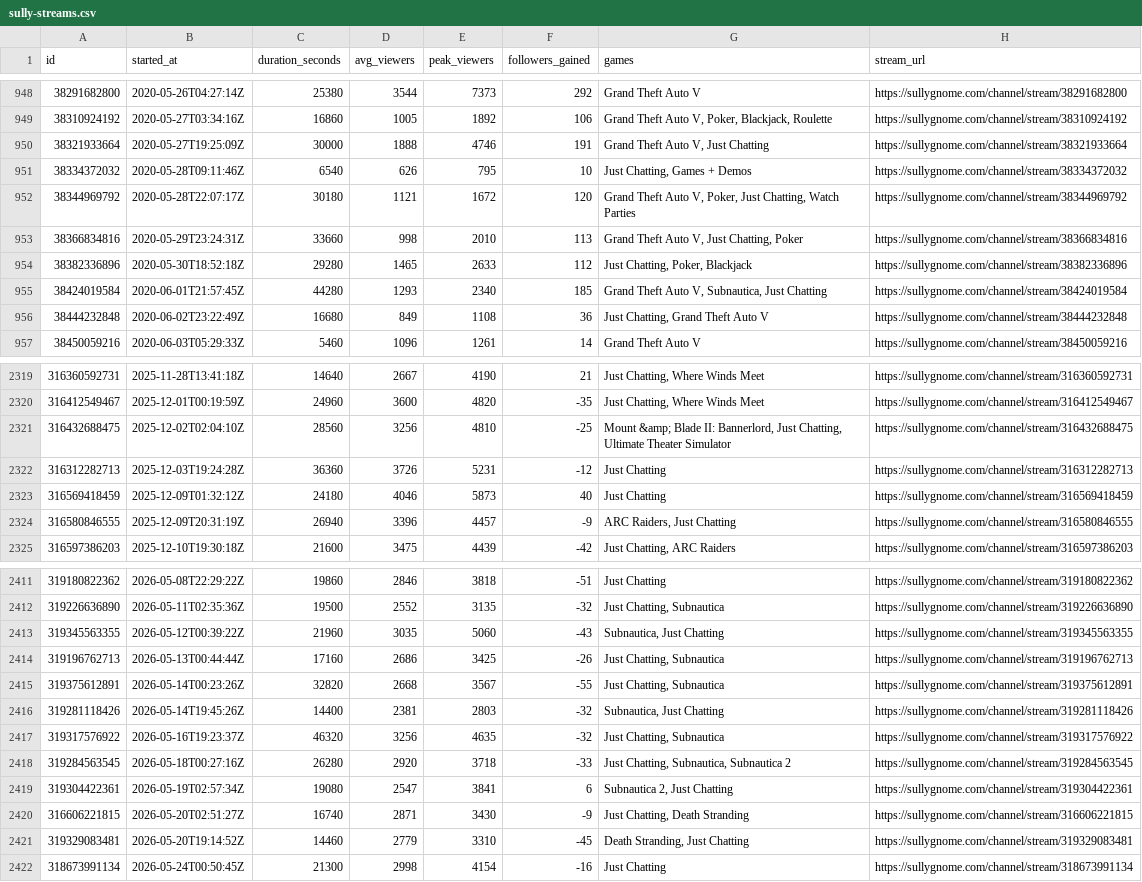
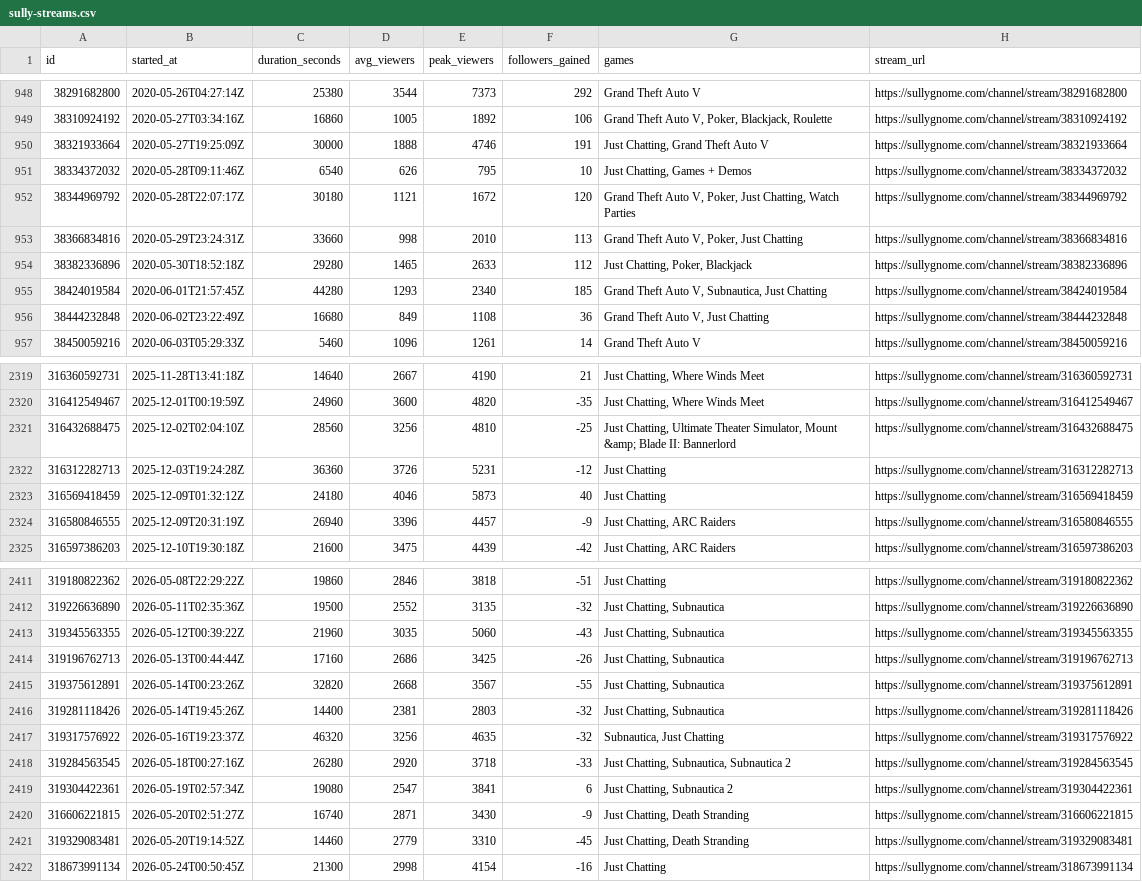
Before and after one commit to sardistic/cyr, a CSV file: data/sully-streams.csv, drawn as a sheet; only a part is shown, gaps mark what is left out; the diff covers the shown part only.

```diff
--- a/data/sully-streams.csv
+++ b/data/sully-streams.csv
@@ -949,9 +949,9 @@ id,started_at,duration_seconds,avg_viewers,peak_viewers,followers_gained,games,s
 38310924192,2020-05-27T03:34:16Z,16860,1005,1892,106,"Grand Theft Auto V, Poker, Blackjack, Roulette",https://sullygnome.com/channel/stream/38310924192
-38321933664,2020-05-27T19:25:09Z,30000,1888,4746,191,"Grand Theft Auto V, Just Chatting",https://sullygnome.com/channel/stream/38321933664
+38321933664,2020-05-27T19:25:09Z,30000,1888,4746,191,"Just Chatting, Grand Theft Auto V",https://sullygnome.com/channel/stream/38321933664
 38334372032,2020-05-28T09:11:46Z,6540,626,795,10,"Just Chatting, Games + Demos",https://sullygnome.com/channel/stream/38334372032
 38344969792,2020-05-28T22:07:17Z,30180,1121,1672,120,"Grand Theft Auto V, Poker, Just Chatting, Watch Parties",https://sullygnome.com/channel/stream/38344969792
-38366834816,2020-05-29T23:24:31Z,33660,998,2010,113,"Grand Theft Auto V, Just Chatting, Poker",https://sullygnome.com/channel/stream/38366834816
+38366834816,2020-05-29T23:24:31Z,33660,998,2010,113,"Grand Theft Auto V, Poker, Just Chatting",https://sullygnome.com/channel/stream/38366834816
 38382336896,2020-05-30T18:52:18Z,29280,1465,2633,112,"Just Chatting, Poker, Blackjack",https://sullygnome.com/channel/stream/38382336896
 38424019584,2020-06-01T21:57:45Z,44280,1293,2340,185,"Grand Theft Auto V, Subnautica, Just Chatting",https://sullygnome.com/channel/stream/38424019584
-38444232848,2020-06-02T23:22:49Z,16680,849,1108,36,"Just Chatting, Grand Theft Auto V",https://sullygnome.com/channel/stream/38444232848
+38444232848,2020-06-02T23:22:49Z,16680,849,1108,36,"Grand Theft Auto V, Just Chatting",https://sullygnome.com/channel/stream/38444232848
 38450059216,2020-06-03T05:29:33Z,5460,1096,1261,14,Grand Theft Auto V,https://sullygnome.com/channel/stream/38450059216
@@ -2320,6 +2320,6 @@ id,started_at,duration_seconds,avg_viewers,peak_viewers,followers_gained,games,s
 316412549467,2025-12-01T00:19:59Z,24960,3600,4820,-35,"Just Chatting, Where Winds Meet",https://sullygnome.com/channel/stream/316412549467
-316432688475,2025-12-02T02:04:10Z,28560,3256,4810,-25,"Mount &amp; Blade II: Bannerlord, Just Chatting, Ultimate Theater Simulator",https://sullygnome.com/channel/stream/316432688475
+316432688475,2025-12-02T02:04:10Z,28560,3256,4810,-25,"Just Chatting, Ultimate Theater Simulator, Mount &amp; Blade II: Bannerlord",https://sullygnome.com/channel/stream/316432688475
 316312282713,2025-12-03T19:24:28Z,36360,3726,5231,-12,Just Chatting,https://sullygnome.com/channel/stream/316312282713
 316569418459,2025-12-09T01:32:12Z,24180,4046,5873,40,Just Chatting,https://sullygnome.com/channel/stream/316569418459
-316580846555,2025-12-09T20:31:19Z,26940,3396,4457,-9,"ARC Raiders, Just Chatting",https://sullygnome.com/channel/stream/316580846555
+316580846555,2025-12-09T20:31:19Z,26940,3396,4457,-9,"Just Chatting, ARC Raiders",https://sullygnome.com/channel/stream/316580846555
 316597386203,2025-12-10T19:30:18Z,21600,3475,4439,-42,"Just Chatting, ARC Raiders",https://sullygnome.com/channel/stream/316597386203
@@ -2412,11 +2412,11 @@ id,started_at,duration_seconds,avg_viewers,peak_viewers,followers_gained,games,s
 319226636890,2026-05-11T02:35:36Z,19500,2552,3135,-32,"Just Chatting, Subnautica",https://sullygnome.com/channel/stream/319226636890
-319345563355,2026-05-12T00:39:22Z,21960,3035,5060,-43,"Subnautica, Just Chatting",https://sullygnome.com/channel/stream/319345563355
+319345563355,2026-05-12T00:39:22Z,21960,3035,5060,-43,"Just Chatting, Subnautica",https://sullygnome.com/channel/stream/319345563355
 319196762713,2026-05-13T00:44:44Z,17160,2686,3425,-26,"Just Chatting, Subnautica",https://sullygnome.com/channel/stream/319196762713
 319375612891,2026-05-14T00:23:26Z,32820,2668,3567,-55,"Just Chatting, Subnautica",https://sullygnome.com/channel/stream/319375612891
-319281118426,2026-05-14T19:45:26Z,14400,2381,2803,-32,"Subnautica, Just Chatting",https://sullygnome.com/channel/stream/319281118426
-319317576922,2026-05-16T19:23:37Z,46320,3256,4635,-32,"Just Chatting, Subnautica",https://sullygnome.com/channel/stream/319317576922
+319281118426,2026-05-14T19:45:26Z,14400,2381,2803,-32,"Just Chatting, Subnautica",https://sullygnome.com/channel/stream/319281118426
+319317576922,2026-05-16T19:23:37Z,46320,3256,4635,-32,"Subnautica, Just Chatting",https://sullygnome.com/channel/stream/319317576922
 319284563545,2026-05-18T00:27:16Z,26280,2920,3718,-33,"Just Chatting, Subnautica, Subnautica 2",https://sullygnome.com/channel/stream/319284563545
-319304422361,2026-05-19T02:57:34Z,19080,2547,3841,6,"Subnautica 2, Just Chatting",https://sullygnome.com/channel/stream/319304422361
+319304422361,2026-05-19T02:57:34Z,19080,2547,3841,6,"Just Chatting, Subnautica 2",https://sullygnome.com/channel/stream/319304422361
 316606221815,2026-05-20T02:51:27Z,16740,2871,3430,-9,"Just Chatting, Death Stranding",https://sullygnome.com/channel/stream/316606221815
-319329083481,2026-05-20T19:14:52Z,14460,2779,3310,-45,"Death Stranding, Just Chatting",https://sullygnome.com/channel/stream/319329083481
+319329083481,2026-05-20T19:14:52Z,14460,2779,3310,-45,"Just Chatting, Death Stranding",https://sullygnome.com/channel/stream/319329083481
 318673991134,2026-05-24T00:50:45Z,21300,2998,4154,-16,Just Chatting,https://sullygnome.com/channel/stream/318673991134
```
Also changed, not shown: 15 edited cells elsewhere in this file, 2 other files.
